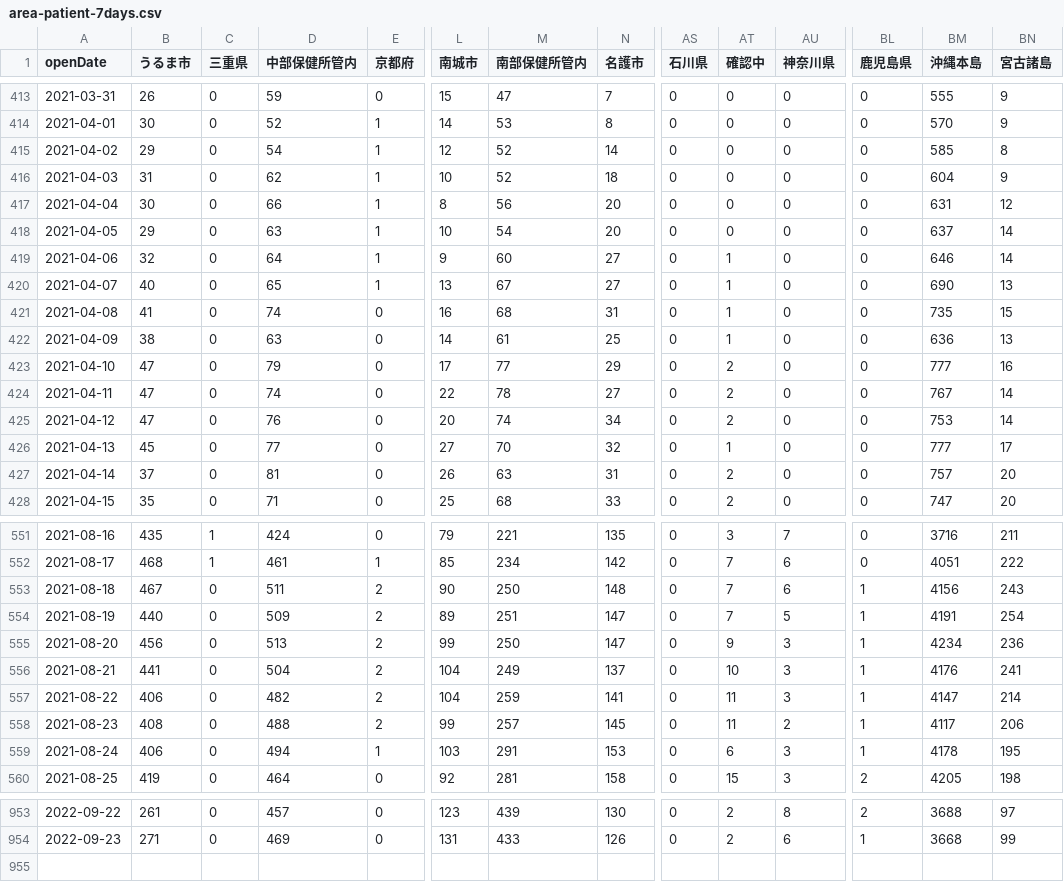
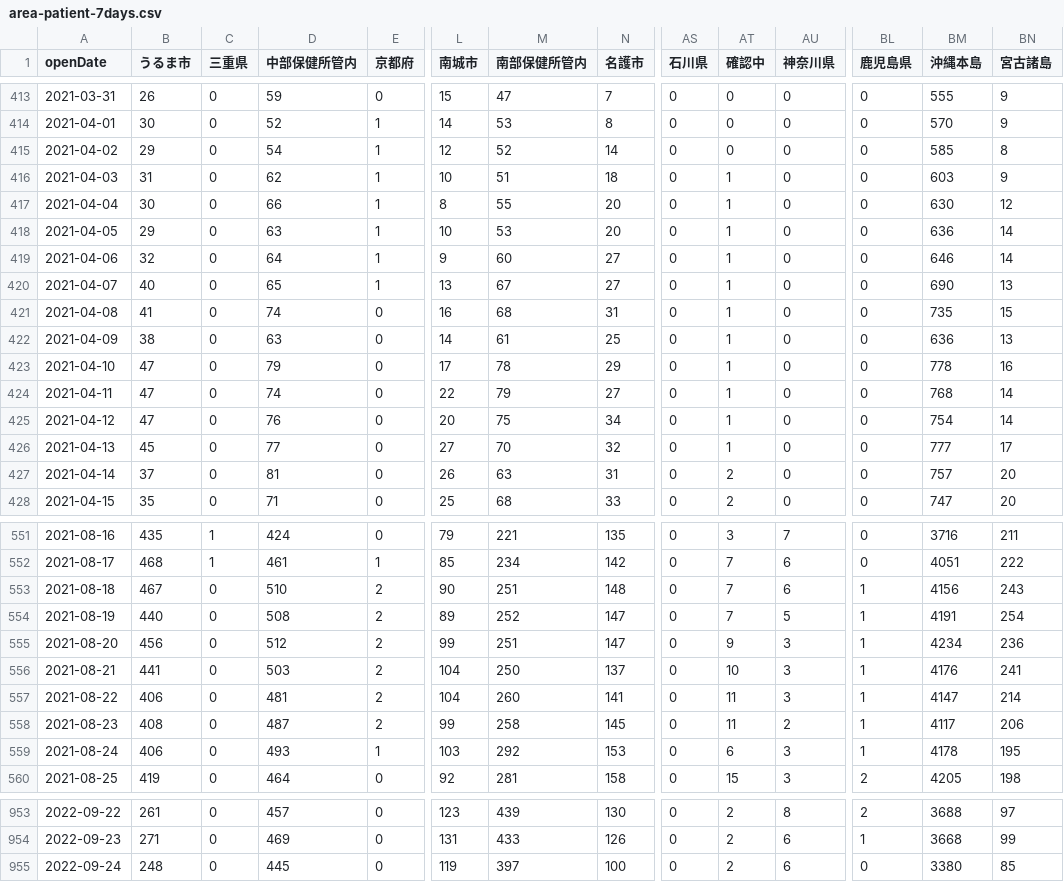
Before and after one commit to t-ube/parser-covid19-oka-summary, a CSV file: data/area-patient-7days.csv, drawn as a sheet; only a part is shown, gaps mark what is left out; rows hold the shown columns only; the diff names each change by its address in the sheet, - before the commit and + after, or states it on an @@ line.

```diff
--- a/data/area-patient-7days.csv
+++ b/data/area-patient-7days.csv
-M416 (南部保健所管内): 52
+M416 (南部保健所管内): 51
-AT416:AT418 (確認中): 0
+AT416:AT418 (確認中): 1
-BM416 (沖縄本島): 604
+BM416 (沖縄本島): 603
-M417 (南部保健所管内): 56
+M417 (南部保健所管内): 55
-BM417 (沖縄本島): 631
+BM417 (沖縄本島): 630
-M418 (南部保健所管内): 54
+M418 (南部保健所管内): 53
-BM418 (沖縄本島): 637
+BM418 (沖縄本島): 636
-M423 (南部保健所管内): 77
+M423 (南部保健所管内): 78
-AT423:AT425 (確認中): 2
+AT423:AT425 (確認中): 1
-BM423 (沖縄本島): 777
+BM423 (沖縄本島): 778
-M424 (南部保健所管内): 78
+M424 (南部保健所管内): 79
-BM424 (沖縄本島): 767
+BM424 (沖縄本島): 768
-M425 (南部保健所管内): 74
+M425 (南部保健所管内): 75
-BM425 (沖縄本島): 753
+BM425 (沖縄本島): 754
-D553 (中部保健所管内): 511
+D553 (中部保健所管内): 510
-M553 (南部保健所管内): 250
+M553 (南部保健所管内): 251
-D554 (中部保健所管内): 509
+D554 (中部保健所管内): 508
-M554 (南部保健所管内): 251
+M554 (南部保健所管内): 252
-D555 (中部保健所管内): 513
+D555 (中部保健所管内): 512
-M555 (南部保健所管内): 250
+M555 (南部保健所管内): 251
-D556 (中部保健所管内): 504
+D556 (中部保健所管内): 503
-M556 (南部保健所管内): 249
+M556 (南部保健所管内): 250
-D557 (中部保健所管内): 482
+D557 (中部保健所管内): 481
-M557 (南部保健所管内): 259
+M557 (南部保健所管内): 260
-D558 (中部保健所管内): 488
+D558 (中部保健所管内): 487
-M558 (南部保健所管内): 257
+M558 (南部保健所管内): 258
-D559 (中部保健所管内): 494
+D559 (中部保健所管内): 493
-M559 (南部保健所管内): 291
+M559 (南部保健所管内): 292
+row 955: 2022-09-24 | 248 | 0 | 445 | 0 | 119 | 397 | 100 | 0 | 2 | 6 | 0 | 3380 | 85
```
Also changed, not shown: data/area-patient-daily.csv, data/area-patient-total.csv, 26 other files.
